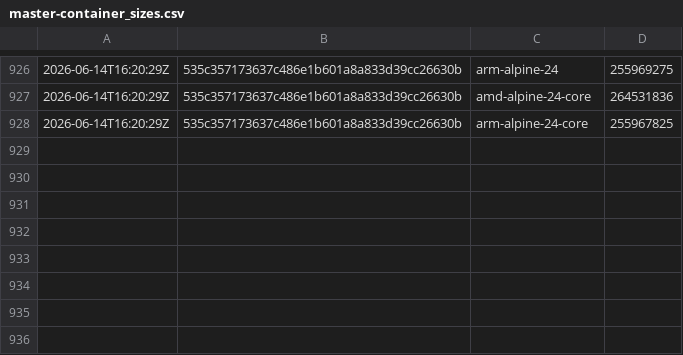
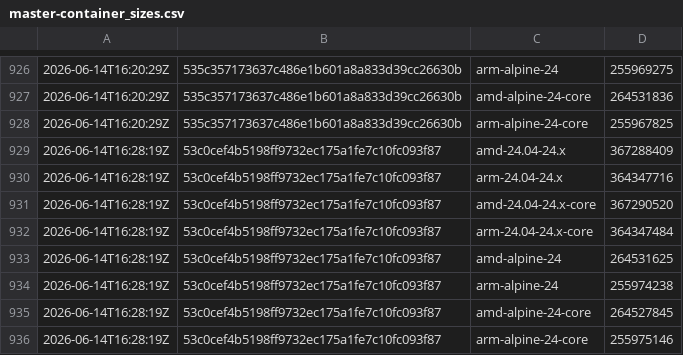
Before and after one commit to SignalK/signalk-server, a CSV file: master-container_sizes.csv, drawn as a sheet; only a part is shown, gaps mark what is left out.

```diff
--- a/master-container_sizes.csv
+++ b/master-container_sizes.csv
@@ -928 +928,9 @@
 2026-06-14T16:20:29Z,535c357173637c486e1b601a8a833d39cc26630b,arm-alpine-24-core,255967825
+2026-06-14T16:28:19Z,53c0cef4b5198ff9732ec175a1fe7c10fc093f87,amd-24.04-24.x,367288409
+2026-06-14T16:28:19Z,53c0cef4b5198ff9732ec175a1fe7c10fc093f87,arm-24.04-24.x,364347716
+2026-06-14T16:28:19Z,53c0cef4b5198ff9732ec175a1fe7c10fc093f87,amd-24.04-24.x-core,367290520
+2026-06-14T16:28:19Z,53c0cef4b5198ff9732ec175a1fe7c10fc093f87,arm-24.04-24.x-core,364347484
+2026-06-14T16:28:19Z,53c0cef4b5198ff9732ec175a1fe7c10fc093f87,amd-alpine-24,264531625
+2026-06-14T16:28:19Z,53c0cef4b5198ff9732ec175a1fe7c10fc093f87,arm-alpine-24,255974238
+2026-06-14T16:28:19Z,53c0cef4b5198ff9732ec175a1fe7c10fc093f87,amd-alpine-24-core,264527845
+2026-06-14T16:28:19Z,53c0cef4b5198ff9732ec175a1fe7c10fc093f87,arm-alpine-24-core,255975146
```
